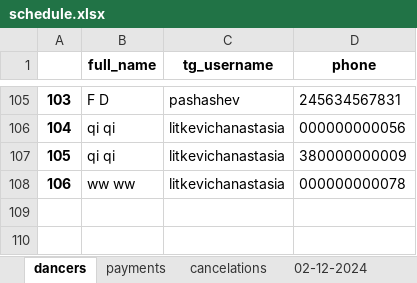
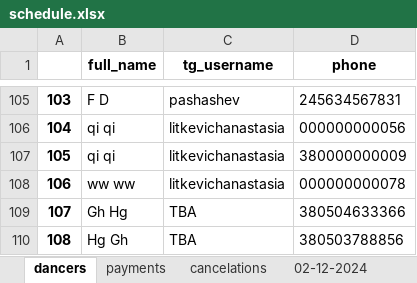
Before and after one commit to 99bruno/Bookly, an Excel workbook: manager_bot/app/database/schedule.xlsx, sheet dancers, drawn as a sheet; only a part is shown, gaps mark what is left out; values as stored, in another font and other column widths than the file's, no borders; the diff names each change by its address in the sheet, - before the commit and + after, or states it on an @@ line.

```diff
--- a/manager_bot/app/database/schedule.xlsx (sheet dancers)
+++ b/manager_bot/app/database/schedule.xlsx (sheet dancers)
+row 109: 107 | Gh Hg | TBA | 380504633366
+row 110: 108 | Hg Gh | TBA | 380503788856
```
Also changed, not shown: sheet 02-12-2024, sheet 03-12-2024, other sheet tabs, 10 other files.
